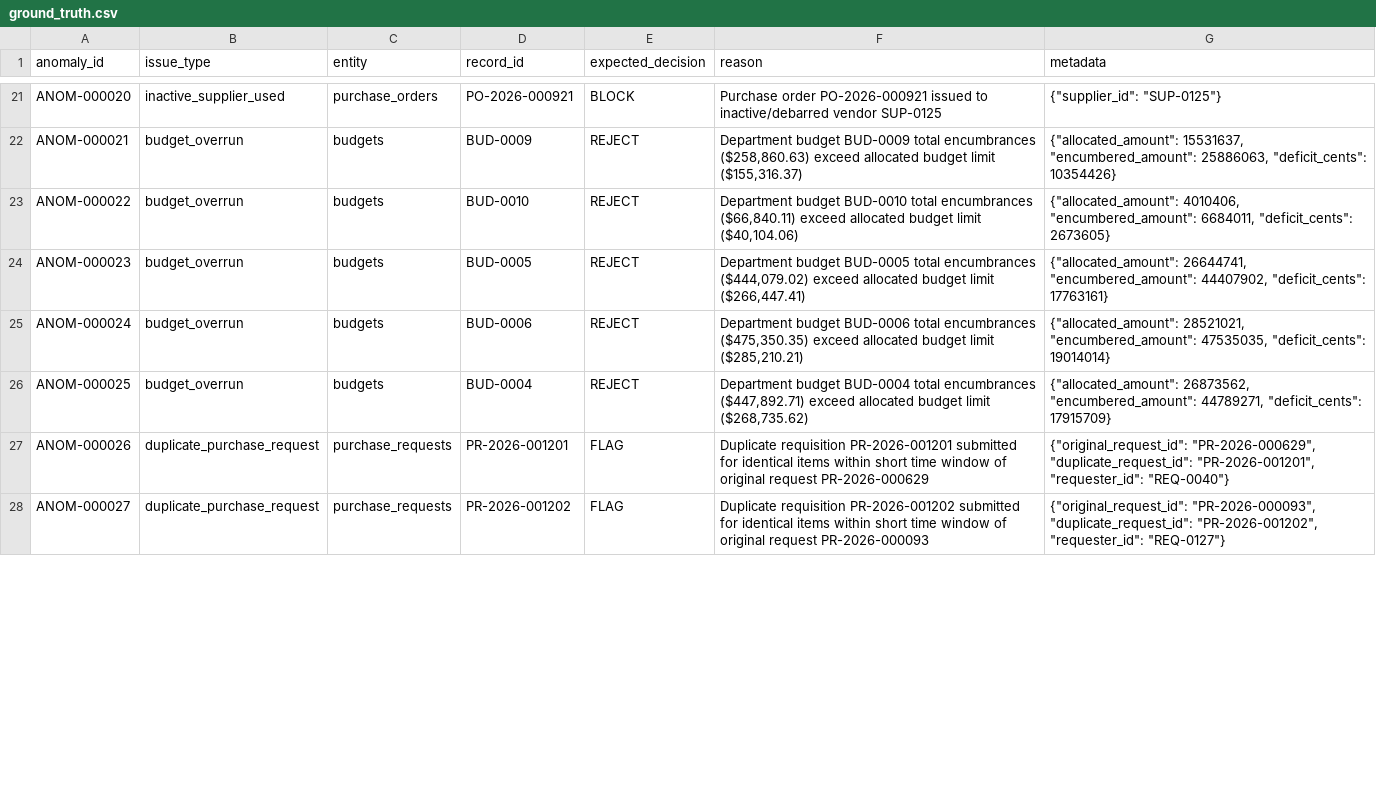
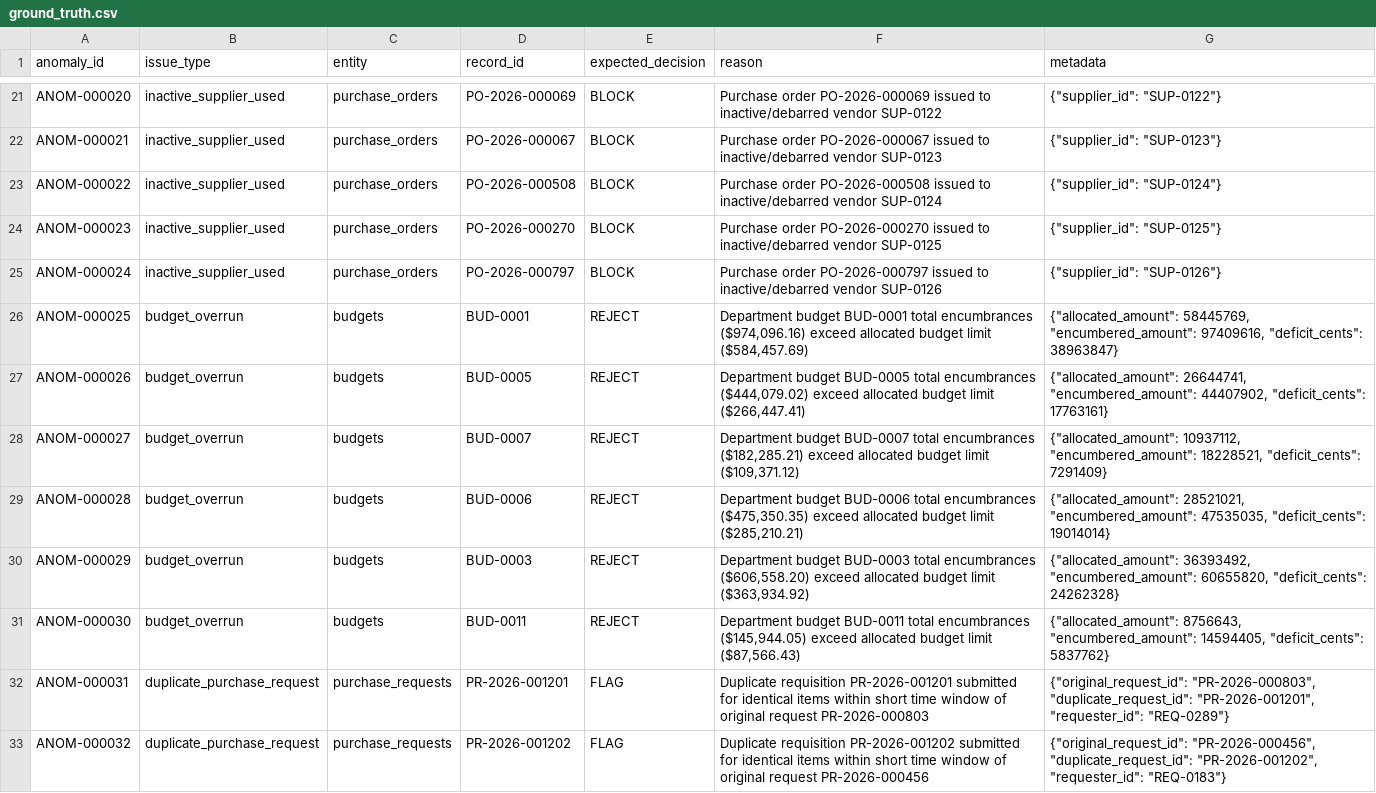
Before and after one commit to Ts5338236/Yotta-AI, a CSV file: output/ground_truth.csv, drawn as a sheet; only a part is shown, gaps mark what is left out; addresses are those after the commit; the diff covers the shown part only; the diff names each change by its address in the sheet, - before the commit and + after, or states it on an @@ line.

Commit message:
feat: raise anomalies per type in config to 3.5% rate (42 anomalies) with 100% precision/recall and update hash report

```diff
--- a/output/ground_truth.csv
+++ b/output/ground_truth.csv
-D21 (record_id): PO-2026-000921
+D21 (record_id): PO-2026-000069
-F21 (reason): Purchase order PO-2026-000921 issued to inactive/debarred vendor SUP-0125
+F21 (reason): Purchase order PO-2026-000069 issued to inactive/debarred vendor SUP-0122
-G21 (metadata): {"supplier_id": "SUP-0125"}
+G21 (metadata): {"supplier_id": "SUP-0122"}
-B22 (issue_type): budget_overrun
+B22 (issue_type): inactive_supplier_used
-C22 (entity): budgets
+C22 (entity): purchase_orders
-D22 (record_id): BUD-0009
+D22 (record_id): PO-2026-000067
-E22 (expected_decision): REJECT
+E22 (expected_decision): BLOCK
-F22 (reason): Department budget BUD-0009 total encumbrances ($258,860.63) exceed allocated budget limit ($155,316.37)
+F22 (reason): Purchase order PO-2026-000067 issued to inactive/debarred vendor SUP-0123
-G22 (metadata): {"allocated_amount": 15531637, "encumbered_amount": 25886063, "deficit_cents": 10354426}
+G22 (metadata): {"supplier_id": "SUP-0123"}
+row 23: ANOM-000022 | inactive_supplier_used | purchase_orders | PO-2026-000508 | BLOCK | Purchase order PO-2026-000508 issued to inactive/debarred vendor SUP-0124 | {"supplier_id": "SUP-0124"}
+row 24: ANOM-000023 | inactive_supplier_used | purchase_orders | PO-2026-000270 | BLOCK | Purchase order PO-2026-000270 issued to inactive/debarred vendor SUP-0125 | {"supplier_id": "SUP-0125"}
+row 25: ANOM-000024 | inactive_supplier_used | purchase_orders | PO-2026-000797 | BLOCK | Purchase order PO-2026-000797 issued to inactive/debarred vendor SUP-0126 | {"supplier_id": "SUP-0126"}
-A26 (anomaly_id): ANOM-000022
+A26 (anomaly_id): ANOM-000025
-D26 (record_id): BUD-0010
+D26 (record_id): BUD-0001
-F26 (reason): Department budget BUD-0010 total encumbrances ($66,840.11) exceed allocated budget limit ($40,104.06)
+F26 (reason): Department budget BUD-0001 total encumbrances ($974,096.16) exceed allocated budget limit ($584,457.69)
-G26 (metadata): {"allocated_amount": 4010406, "encumbered_amount": 6684011, "deficit_cents": 2673605}
+G26 (metadata): {"allocated_amount": 58445769, "encumbered_amount": 97409616, "deficit_cents": 38963847}
-A27 (anomaly_id): ANOM-000023
+A27 (anomaly_id): ANOM-000026
+row 28: ANOM-000027 | budget_overrun | budgets | BUD-0007 | REJECT | Department budget BUD-0007 total encumbrances ($182,285.21) exceed allocated budget limit ($109,371.12) | {"allocated_amount": 10937112, "encumbered_amount": 18228521, "deficit_cents": 7291409}
-A29 (anomaly_id): ANOM-000024
+A29 (anomaly_id): ANOM-000028
-A30 (anomaly_id): ANOM-000025
+A30 (anomaly_id): ANOM-000029
-D30 (record_id): BUD-0004
+D30 (record_id): BUD-0003
-F30 (reason): Department budget BUD-0004 total encumbrances ($447,892.71) exceed allocated budget limit ($268,735.62)
+F30 (reason): Department budget BUD-0003 total encumbrances ($606,558.20) exceed allocated budget limit ($363,934.92)
-G30 (metadata): {"allocated_amount": 26873562, "encumbered_amount": 44789271, "deficit_cents": 17915709}
+G30 (metadata): {"allocated_amount": 36393492, "encumbered_amount": 60655820, "deficit_cents": 24262328}
+row 31: ANOM-000030 | budget_overrun | budgets | BUD-0011 | REJECT | Department budget BUD-0011 total encumbrances ($145,944.05) exceed allocated budget limit ($87,566.43) | {"allocated_amount": 8756643, "encumbered_amount": 14594405, "deficit_cents": 5837762}
-A32 (anomaly_id): ANOM-000026
+A32 (anomaly_id): ANOM-000031
-F32 (reason): …original request PR-2026-000629
+F32 (reason): …original request PR-2026-000803
-G32 (metadata): {"original_request_id": "PR-2026-000629", "duplicate_request_id": "PR-2026-001201", "requester_id": "REQ-0040"}
+G32 (metadata): {"original_request_id": "PR-2026-000803", "duplicate_request_id": "PR-2026-001201", "requester_id": "REQ-0289"}
-A33 (anomaly_id): ANOM-000027
+A33 (anomaly_id): ANOM-000032
-F33 (reason): …original request PR-2026-000093
+F33 (reason): …original request PR-2026-000456
-G33 (metadata): {"original_request_id": "PR-2026-000093", "duplicate_request_id": "PR-2026-001202", "requester_id": "REQ-0127"}
+G33 (metadata): {"original_request_id": "PR-2026-000456", "duplicate_request_id": "PR-2026-001202", "requester_id": "REQ-0183"}
```
Also changed, not shown: 2 added rows and 93 edited cells elsewhere in this file, output/csv/approvals.csv, output/csv/purchase_requests.csv, 27 other files.
